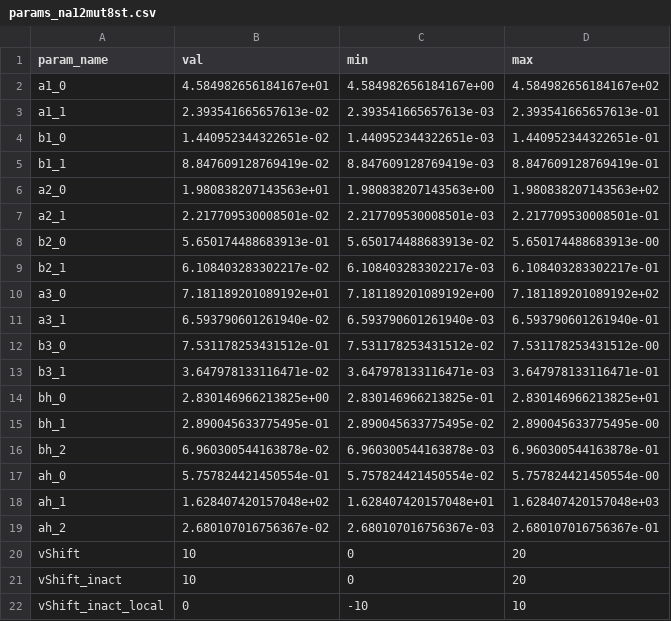
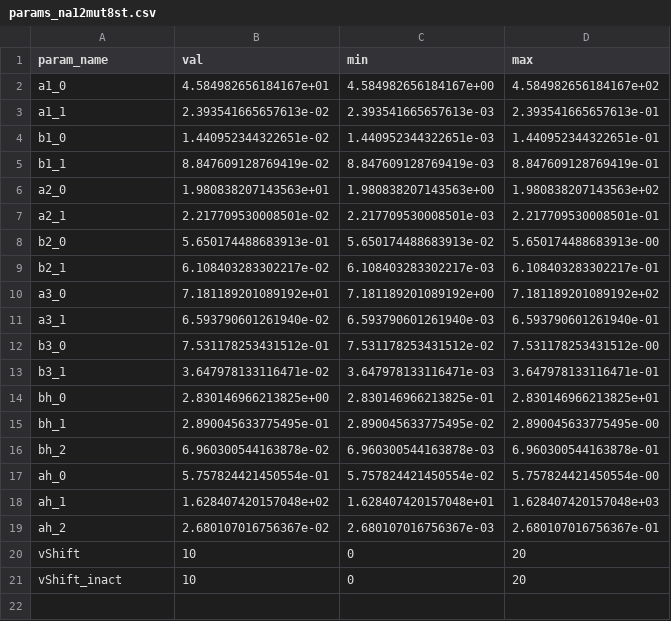
Before and after one commit to roybens/SimulatingVariants, a CSV file: params_na12mut8st.csv, drawn as a sheet.

Commit message:
Updated some parametere changes

```diff
--- a/params_na12mut8st.csv
+++ b/params_na12mut8st.csv
@@ -21,2 +21 @@ vShift, 10, 0, 20
 vShift_inact, 10, 0, 20
-vShift_inact_local, 0, -10, 10
```
Also changed, not shown: 8 other files.
